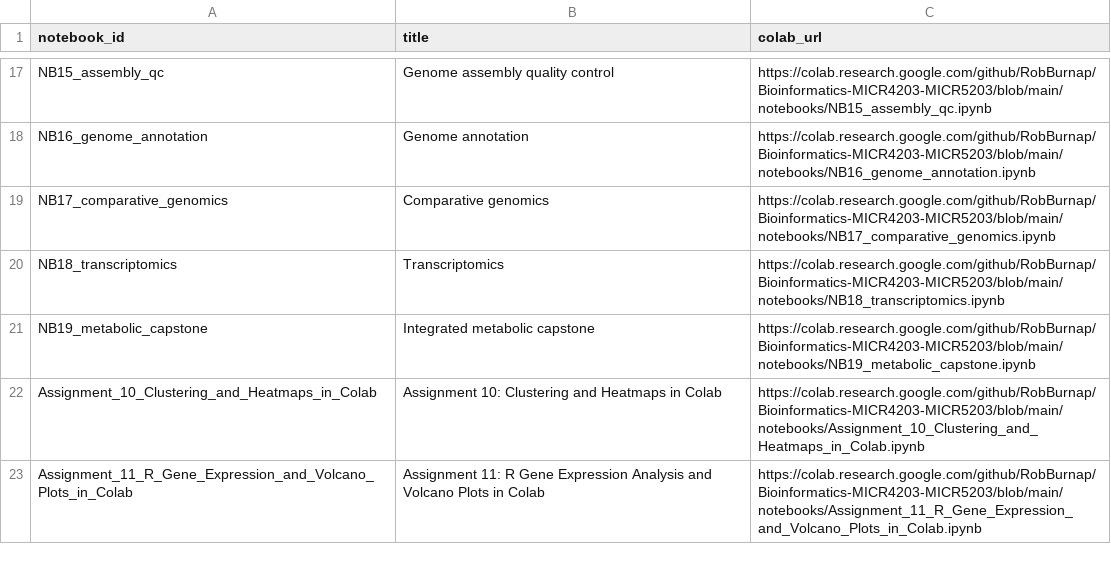
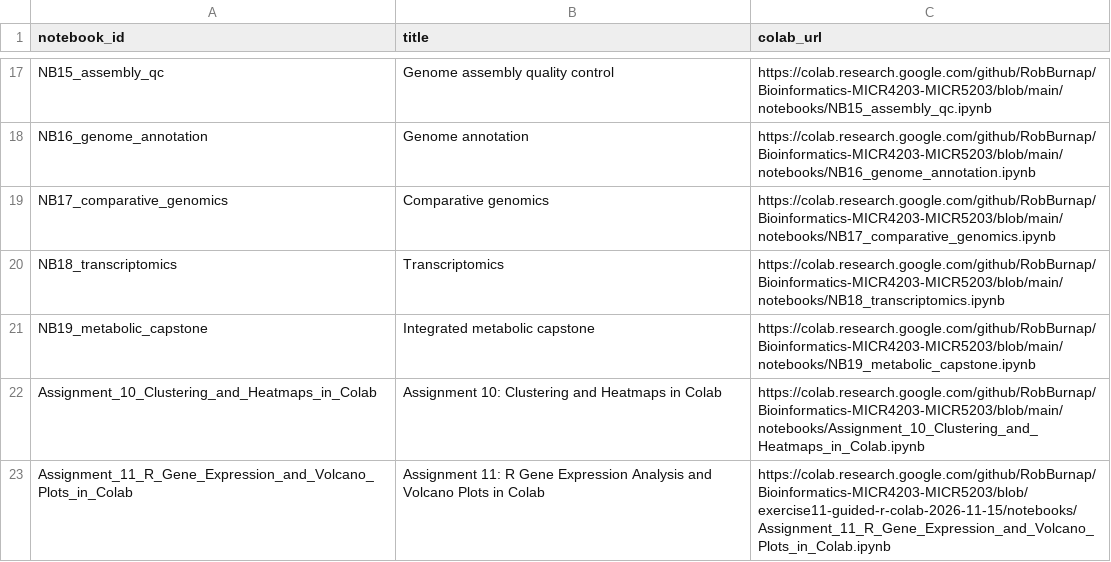
Before and after one commit to RobBurnap/Bioinformatics-MICR4203-MICR5203, a CSV file: canvas/colab_links.csv, drawn as a sheet; only a part is shown, gaps mark what is left out.

Commit message:
Use a review-branch link for Exercise 11 until instructor review

```diff
--- a/canvas/colab_links.csv
+++ b/canvas/colab_links.csv
@@ -22,2 +22,2 @@ NB19_metabolic_capstone,Integrated metabolic capstone,https://colab.research.goo
 Assignment_10_Clustering_and_Heatmaps_in_Colab,Assignment 10: Clustering and Heatmaps in Colab,https://colab.research.google.com/github/RobBurnap/Bioinformatics-MICR4203-MICR5203/blob/main/notebooks/Assignment_10_Clustering_and_Heatmaps_in_Colab.ipynb
-Assignment_11_R_Gene_Expression_and_Volcano_Plots_in_Colab,Assignment 11: R Gene Expression Analysis and Volcano Plots in Colab,https://colab.research.google.com/github/RobBurnap/Bioinformatics-MICR4203-MICR5203/blob/main/notebooks/Assignment_11_R_Gene_Expression_and_Volcano_Plots_in_Colab.ipynb
+Assignment_11_R_Gene_Expression_and_Volcano_Plots_in_Colab,Assignment 11: R Gene Expression Analysis and Volcano Plots in Colab,https://colab.research.google.com/github/RobBurnap/Bioinformatics-MICR4203-MICR5203/blob/exercise11-guided-r-colab-2026-11-15/notebooks/Assignment_11_R_Gene_Expression_and_Volcano_Plots_in_Colab.ipynb
```
